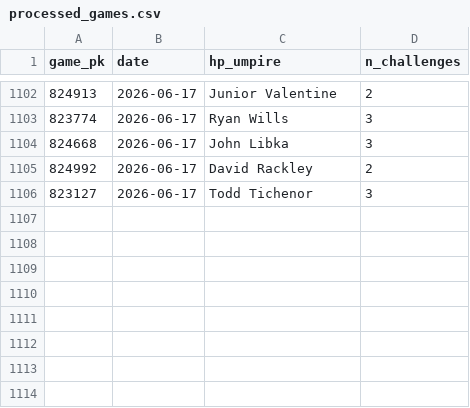
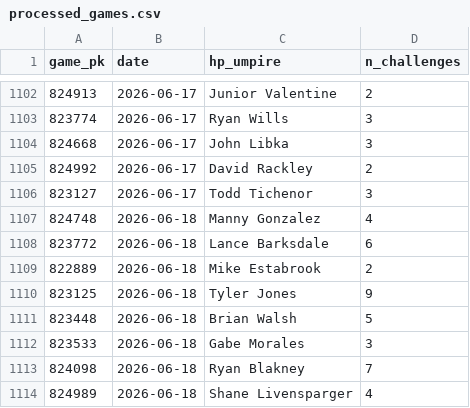
Before and after one commit to jasonbhorne/abs-tracker, a CSV file: data/processed_games.csv, drawn as a sheet; only a part is shown, gaps mark what is left out.

```diff
--- a/data/processed_games.csv
+++ b/data/processed_games.csv
@@ -1106 +1106,9 @@ game_pk,date,hp_umpire,n_challenges
 823127,2026-06-17,Todd Tichenor,3
+824748,2026-06-18,Manny Gonzalez,4
+823772,2026-06-18,Lance Barksdale,6
+822889,2026-06-18,Mike Estabrook,2
+823125,2026-06-18,Tyler Jones,9
+823448,2026-06-18,Brian Walsh,5
+823533,2026-06-18,Gabe Morales,3
+824098,2026-06-18,Ryan Blakney,7
+824989,2026-06-18,Shane Livensparger,4
```
Also changed, not shown: data/challenges.csv, 2 other files.
